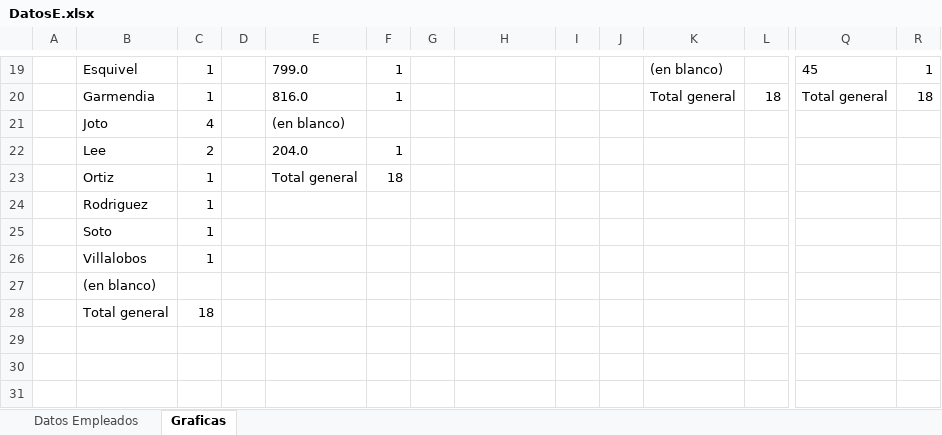
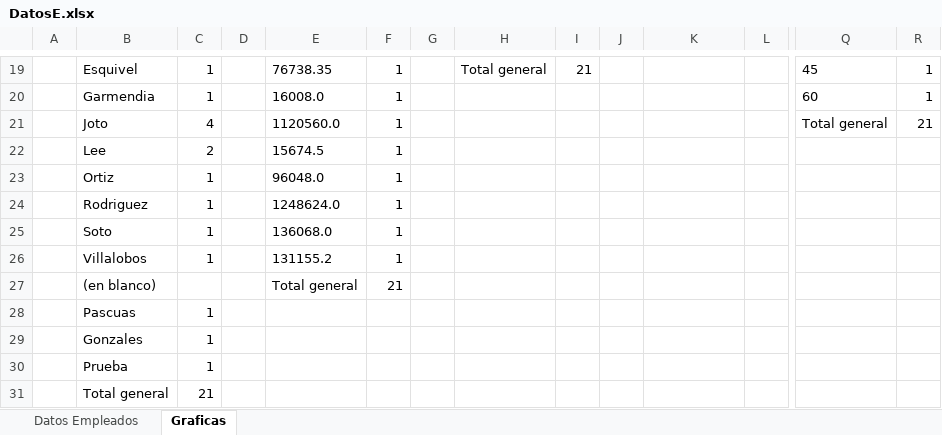
Before and after one commit to Mario4CE/Business-Simulation, an Excel workbook: Empresa/DatosE.xlsx, sheet Graficas, drawn as a sheet; only a part is shown, gaps mark what is left out; values as stored, in another font and other column widths than the file's, no borders; addresses are those after the commit; rows hold the shown columns only; the diff covers the shown part only; the diff names each change by its address in the sheet, - before the commit and + after, or states it on an @@ line.

```diff
--- a/Empresa/DatosE.xlsx (sheet Graficas)
+++ b/Empresa/DatosE.xlsx (sheet Graficas)
-E19: 799.0
+E19: 76738.35
-H19: (empty)
+H19: Total general
-I19: (empty)
+I19: 21
-K19: (en blanco)
+K19: (empty)
-E20: 816.0
+E20: 16008.0
-K20: Total general
+K20: (empty)
-L20: 18
+L20: (empty)
-Q20: Total general
+Q20: 60
-R20: 18
+R20: 1
-E21: (en blanco)
+E21: 1120560.0
-F21: (empty)
+F21: 1
-Q21: (empty)
+Q21: Total general
-R21: (empty)
+R21: 21
-E22: 204.0
+E22: 15674.5
-E23: Total general
+E23: 96048.0
-F23: 18
+F23: 1
-E24: (empty)
+E24: 1248624.0
-F24:F26: (empty)
+F24:F26: 1
-E25: (empty)
+E25: 136068.0
-E26: (empty)
+E26: 131155.2
-E27: (empty)
+E27: Total general
-F27: (empty)
+F27: 21
+row 28:  | Pascuas | 1
+row 29:  | Gonzales | 1
+row 30:  | Prueba | 1
-C31: 18
+C31: 21
```
Also changed, not shown: 64 edited cells elsewhere in this sheet, sheet Datos Empleados, 8 other files.
